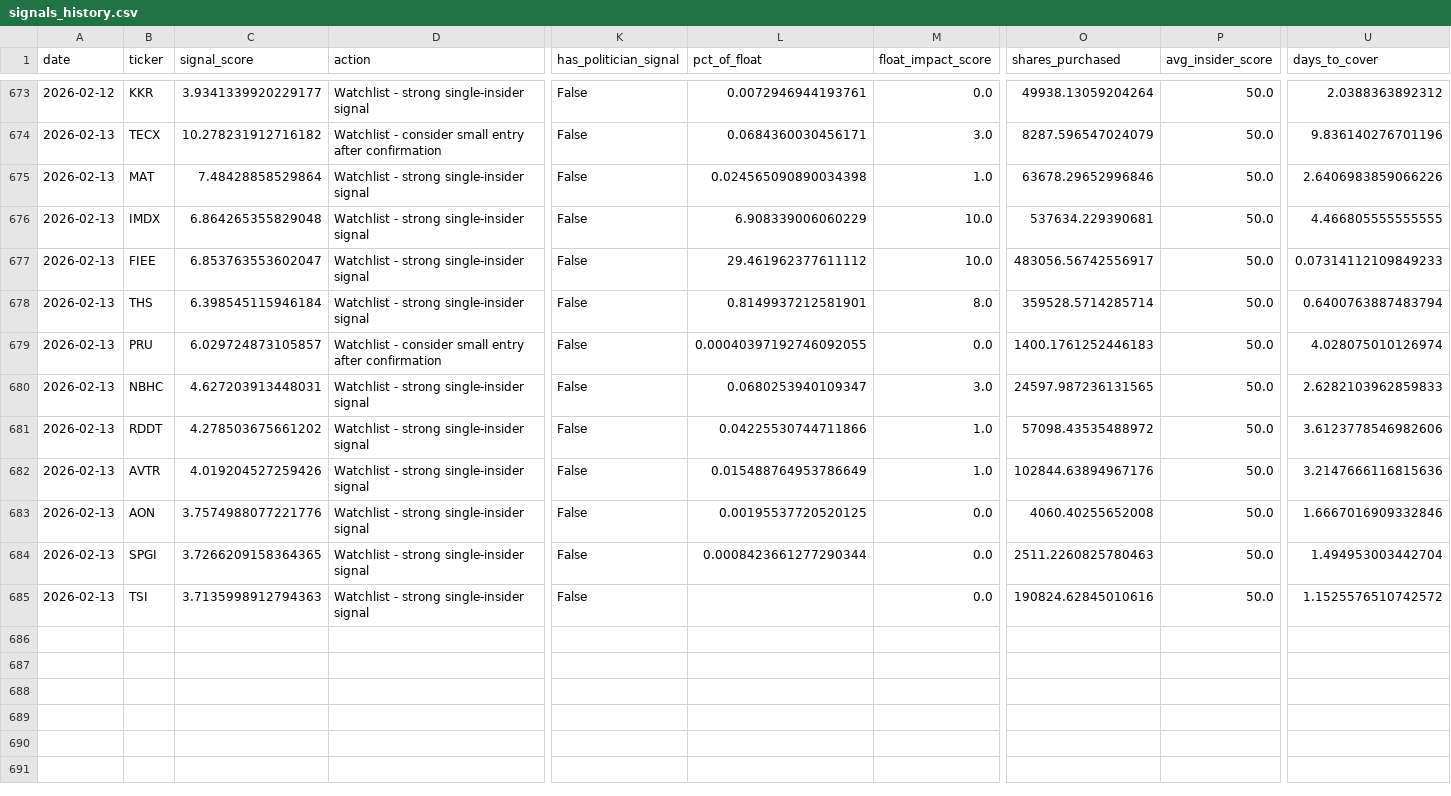
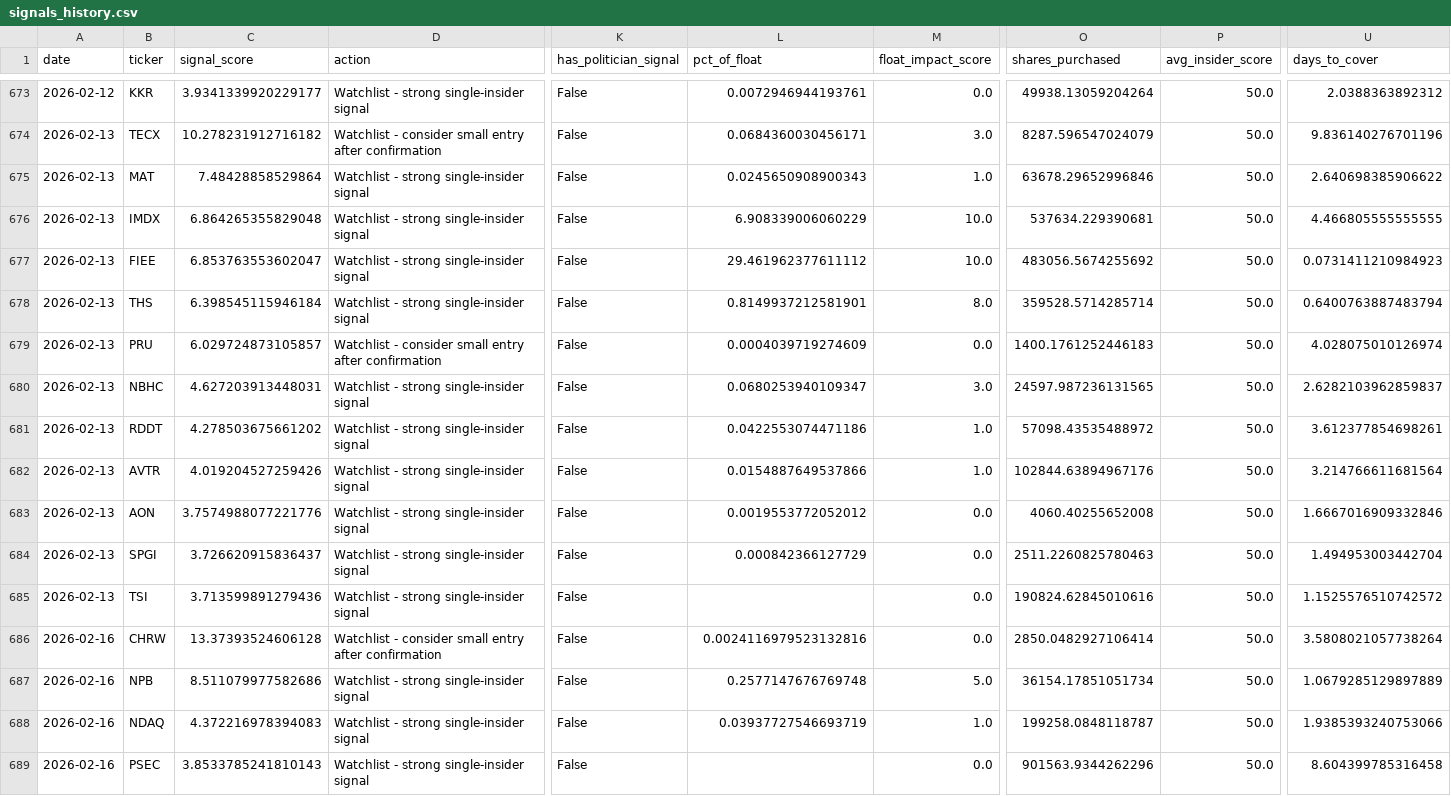
Before and after one commit to Samie-mirghani/insider-cluster-watch, a CSV file: data/signals_history.csv, drawn as a sheet; only a part is shown, gaps mark what is left out; rows hold the shown columns only; the diff names each change by its address in the sheet, - before the commit and + after, or states it on an @@ line.

```diff
--- a/data/signals_history.csv
+++ b/data/signals_history.csv
-L675 (pct_of_float): 0.024565090890034398
+L675 (pct_of_float): 0.0245650908900343
-U675 (days_to_cover): 2.6406983859066226
+U675 (days_to_cover): 2.640698385906622
-O677 (shares_purchased): 483056.56742556917
+O677 (shares_purchased): 483056.5674255692
-U677 (days_to_cover): 0.07314112109849233
+U677 (days_to_cover): 0.0731411210984923
-L679 (pct_of_float): 0.00040397192746092055
+L679 (pct_of_float): 0.0004039719274609
-U680 (days_to_cover): 2.6282103962859833
+U680 (days_to_cover): 2.6282103962859837
-L681 (pct_of_float): 0.04225530744711866
+L681 (pct_of_float): 0.0422553074471186
-U681 (days_to_cover): 3.6123778546982606
+U681 (days_to_cover): 3.612377854698261
-L682 (pct_of_float): 0.015488764953786649
+L682 (pct_of_float): 0.0154887649537866
-U682 (days_to_cover): 3.2147666116815636
+U682 (days_to_cover): 3.214766611681564
-L683 (pct_of_float): 0.00195537720520125
+L683 (pct_of_float): 0.0019553772052012
-C684 (signal_score): 3.7266209158364365
+C684 (signal_score): 3.726620915836437
-L684 (pct_of_float): 0.0008423661277290344
+L684 (pct_of_float): 0.000842366127729
-C685 (signal_score): 3.7135998912794363
+C685 (signal_score): 3.713599891279436
+row 686: 2026-02-16 | CHRW | 13.37393524606128 | Watchlist - consider small entry after confirmation | False | 0.0024116979523132816 | 0.0 | 2850.0482927106414 | 50.0 | 3.5808021057738264
+row 687: 2026-02-16 | NPB | 8.511079977582686 | Watchlist - strong single-insider signal | False | 0.2577147676769748 | 5.0 | 36154.17851051734 | 50.0 | 1.0679285129897889
+row 688: 2026-02-16 | NDAQ | 4.372216978394083 | Watchlist - strong single-insider signal | False | 0.03937727546693719 | 1.0 | 199258.0848118787 | 50.0 | 1.9385393240753066
+row 689: 2026-02-16 | PSEC | 3.8533785241810143 | Watchlist - strong single-insider signal | False |  | 0.0 | 901563.9344262296 | 50.0 | 8.604399785316458
```
Also changed, not shown: data/paper_trades.csv, 12 other files.
